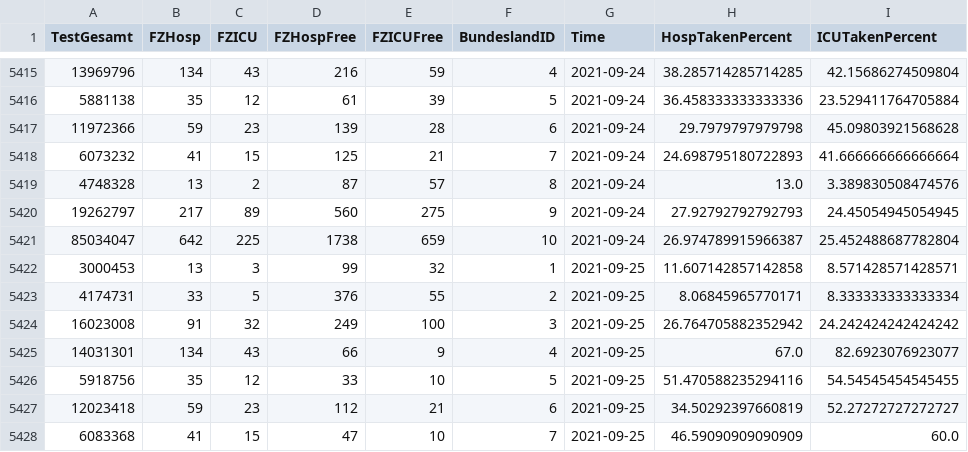
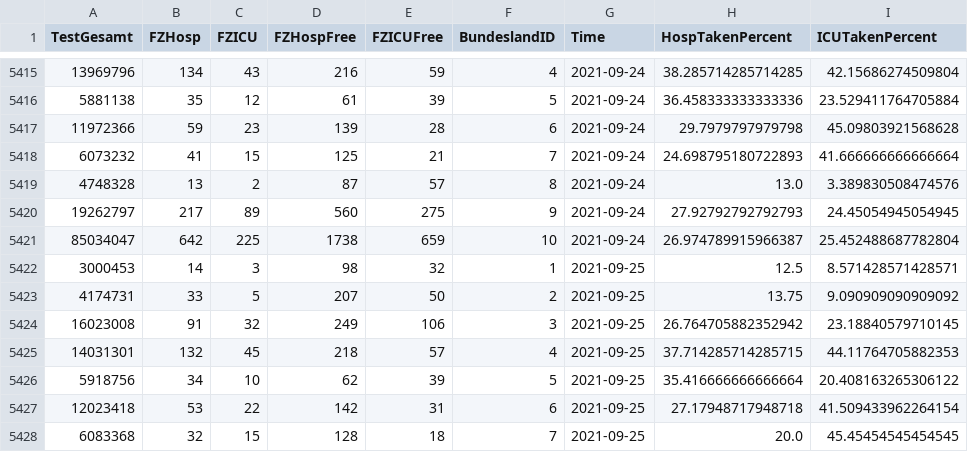
Before and after one commit to idjotherwise/nlp-otherwise, a CSV file: data_sets/CovidFallzahlen.csv, drawn as a sheet; only a part is shown, gaps mark what is left out; the diff covers the shown part only.

```diff
--- a/data_sets/CovidFallzahlen.csv
+++ b/data_sets/CovidFallzahlen.csv
@@ -5421,8 +5421,8 @@ TestGesamt,FZHosp,FZICU,FZHospFree,FZICUFree,BundeslandID,Time,HospTakenPercent,
 85034047,642,225,1738,659,10,2021-09-24,26.974789915966387,25.452488687782804
-3000453,13,3,99,32,1,2021-09-25,11.607142857142858,8.571428571428571
-4174731,33,5,376,55,2,2021-09-25,8.06845965770171,8.333333333333334
-16023008,91,32,249,100,3,2021-09-25,26.764705882352942,24.242424242424242
-14031301,134,43,66,9,4,2021-09-25,67.0,82.6923076923077
-5918756,35,12,33,10,5,2021-09-25,51.470588235294116,54.54545454545455
-12023418,59,23,112,21,6,2021-09-25,34.50292397660819,52.27272727272727
-6083368,41,15,47,10,7,2021-09-25,46.59090909090909,60.0
+3000453,14,3,98,32,1,2021-09-25,12.5,8.571428571428571
+4174731,33,5,207,50,2,2021-09-25,13.75,9.090909090909092
+16023008,91,32,249,106,3,2021-09-25,26.764705882352942,23.18840579710145
+14031301,132,45,218,57,4,2021-09-25,37.714285714285715,44.11764705882353
+5918756,34,10,62,39,5,2021-09-25,35.416666666666664,20.408163265306122
+12023418,53,22,142,31,6,2021-09-25,27.17948717948718,41.509433962264154
+6083368,32,15,128,18,7,2021-09-25,20.0,45.45454545454545
```
Also changed, not shown: 10 added rows and 13 edited cells elsewhere in this file, data_sets/CovidFaelle_Timeline.csv, 1 other file.
